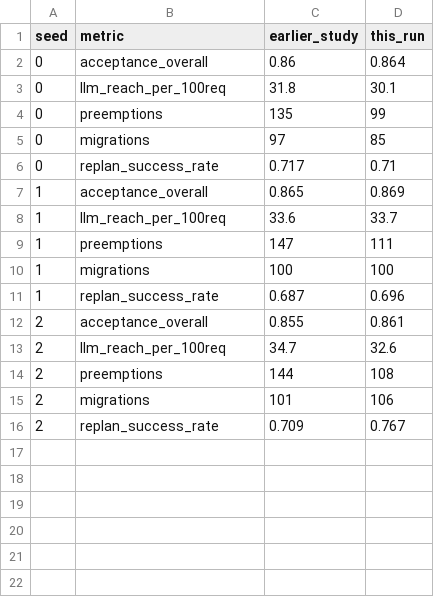
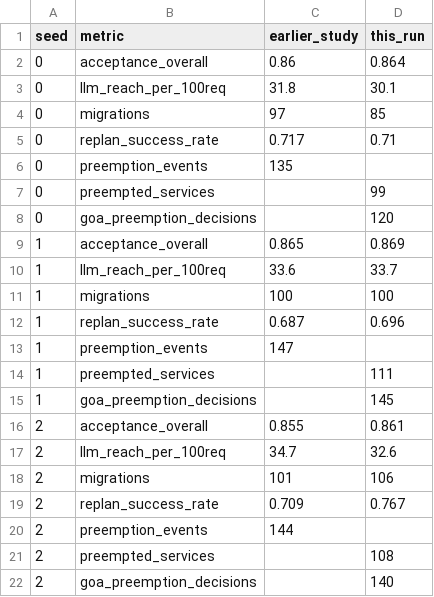
Before and after one commit to Sreelakshmip-25phd/Graph_agentic_orchestration, a CSV file: results/reproduction_check.csv, drawn as a sheet; removed rows and columns are numbered as before the commit, all else as after; the diff names each change by its address in the sheet, - before the commit and + after, or states it on an @@ line.

```diff
--- a/results/reproduction_check.csv
+++ b/results/reproduction_check.csv
-row 4: 0 | preemptions | 135 | 99
+row 6: 0 | preemption_events | 135
+row 7: 0 | preempted_services |  | 99
+row 8: 0 | goa_preemption_decisions |  | 120
-row 9: 1 | preemptions | 147 | 111
+row 13: 1 | preemption_events | 147
+row 14: 1 | preempted_services |  | 111
+row 15: 1 | goa_preemption_decisions |  | 145
-row 14: 2 | preemptions | 144 | 108
+row 20: 2 | preemption_events | 144
+row 21: 2 | preempted_services |  | 108
+row 22: 2 | goa_preemption_decisions |  | 140
```
Also changed, not shown: 3 other files.
